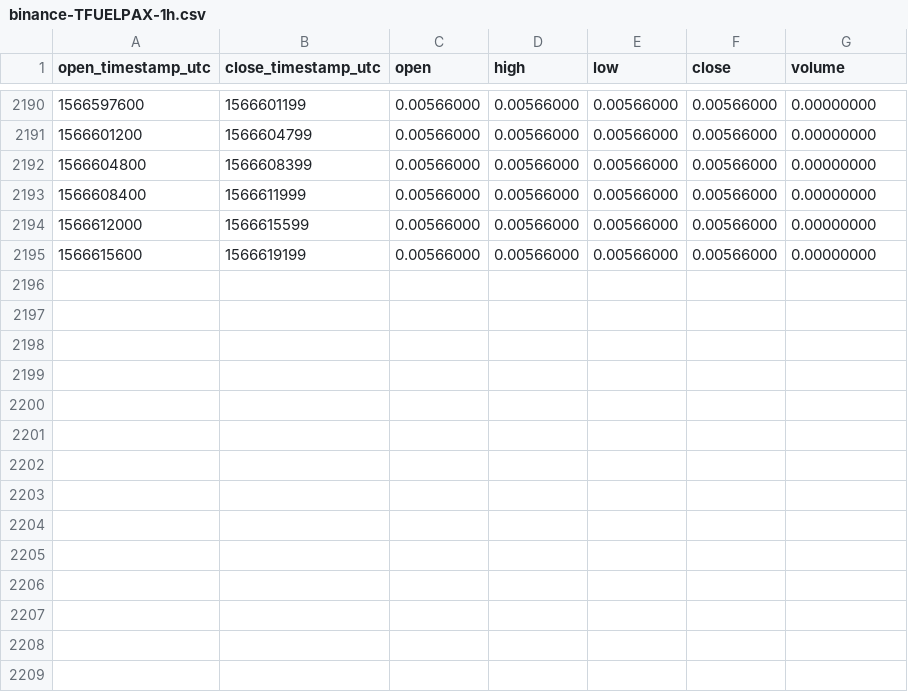
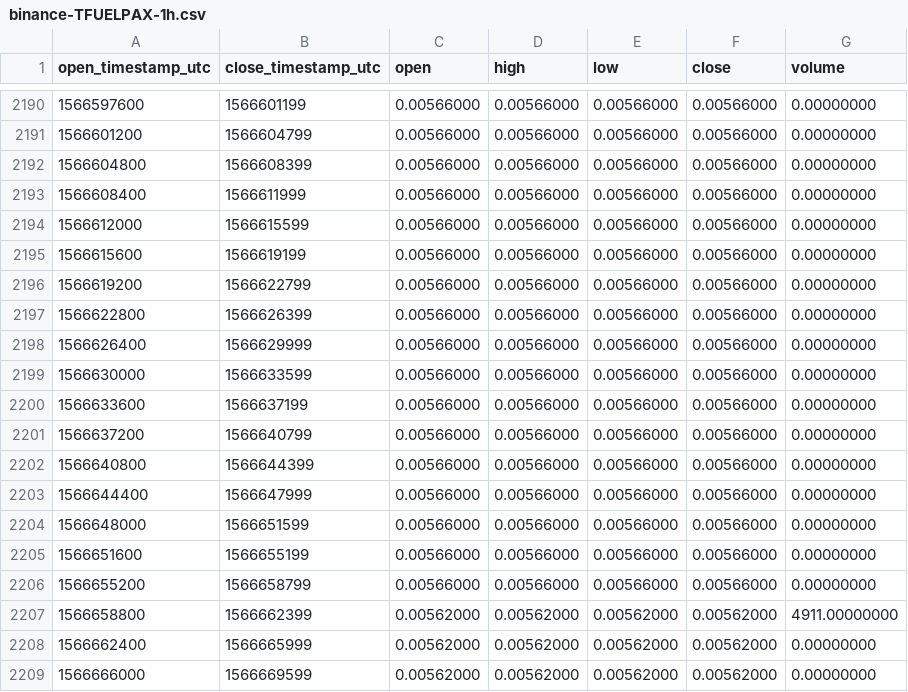
Before and after one commit to cryptobigbro/binance-TFUELPAX, a CSV file: binance-TFUELPAX-1h.csv, drawn as a sheet; only a part is shown, gaps mark what is left out.

Commit message:
Update OHLCV data.

```diff
--- a/binance-TFUELPAX-1h.csv
+++ b/binance-TFUELPAX-1h.csv
@@ -2195 +2195,15 @@ open_timestamp_utc,close_timestamp_utc,open,high,low,close,volume
 1566615600,1566619199,0.00566000,0.00566000,0.00566000,0.00566000,0.00000000
+1566619200,1566622799,0.00566000,0.00566000,0.00566000,0.00566000,0.00000000
+1566622800,1566626399,0.00566000,0.00566000,0.00566000,0.00566000,0.00000000
+1566626400,1566629999,0.00566000,0.00566000,0.00566000,0.00566000,0.00000000
+1566630000,1566633599,0.00566000,0.00566000,0.00566000,0.00566000,0.00000000
+1566633600,1566637199,0.00566000,0.00566000,0.00566000,0.00566000,0.00000000
+1566637200,1566640799,0.00566000,0.00566000,0.00566000,0.00566000,0.00000000
+1566640800,1566644399,0.00566000,0.00566000,0.00566000,0.00566000,0.00000000
+1566644400,1566647999,0.00566000,0.00566000,0.00566000,0.00566000,0.00000000
+1566648000,1566651599,0.00566000,0.00566000,0.00566000,0.00566000,0.00000000
+1566651600,1566655199,0.00566000,0.00566000,0.00566000,0.00566000,0.00000000
+1566655200,1566658799,0.00566000,0.00566000,0.00566000,0.00566000,0.00000000
+1566658800,1566662399,0.00562000,0.00562000,0.00562000,0.00562000,4911.00000000
+1566662400,1566665999,0.00562000,0.00562000,0.00562000,0.00562000,0.00000000
+1566666000,1566669599,0.00562000,0.00562000,0.00562000,0.00562000,0.00000000
```
